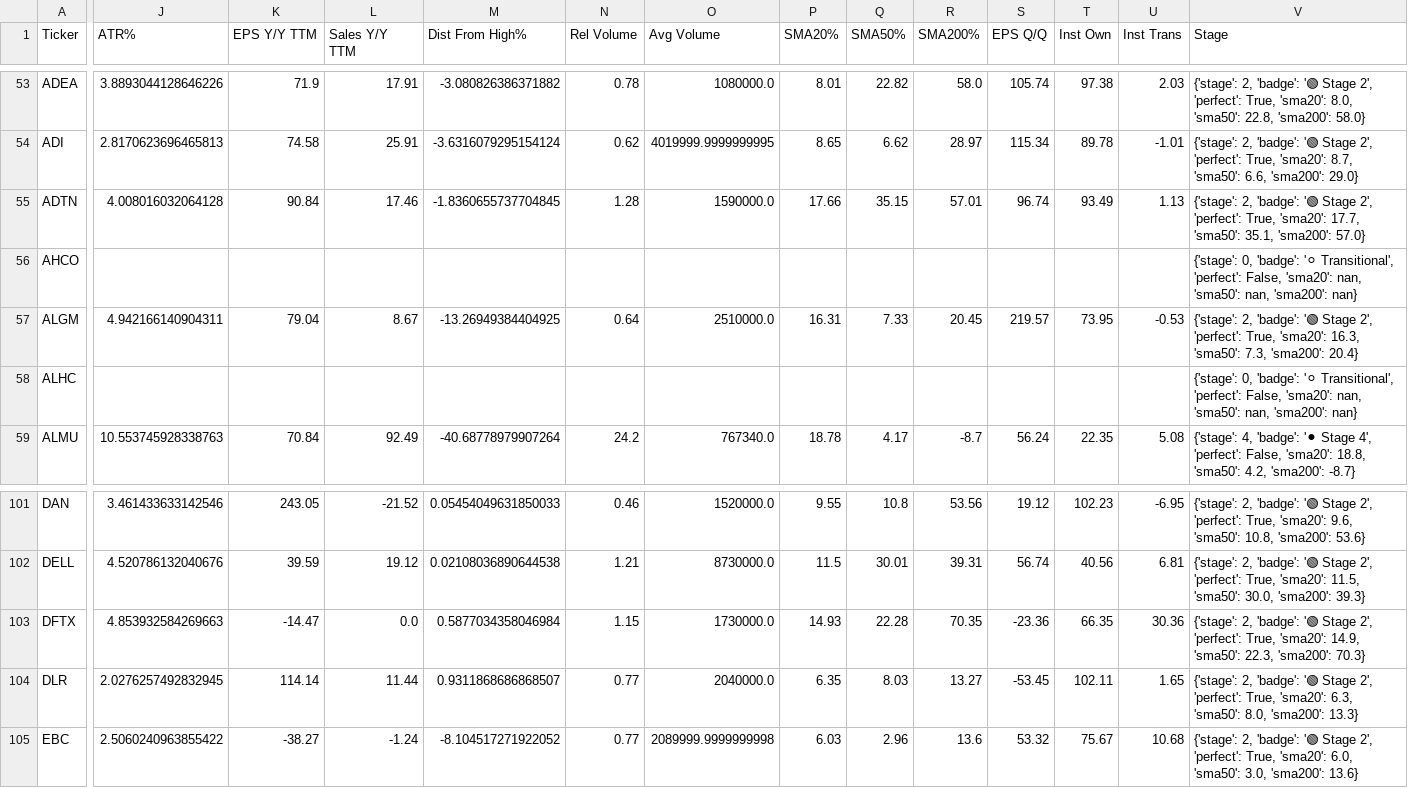
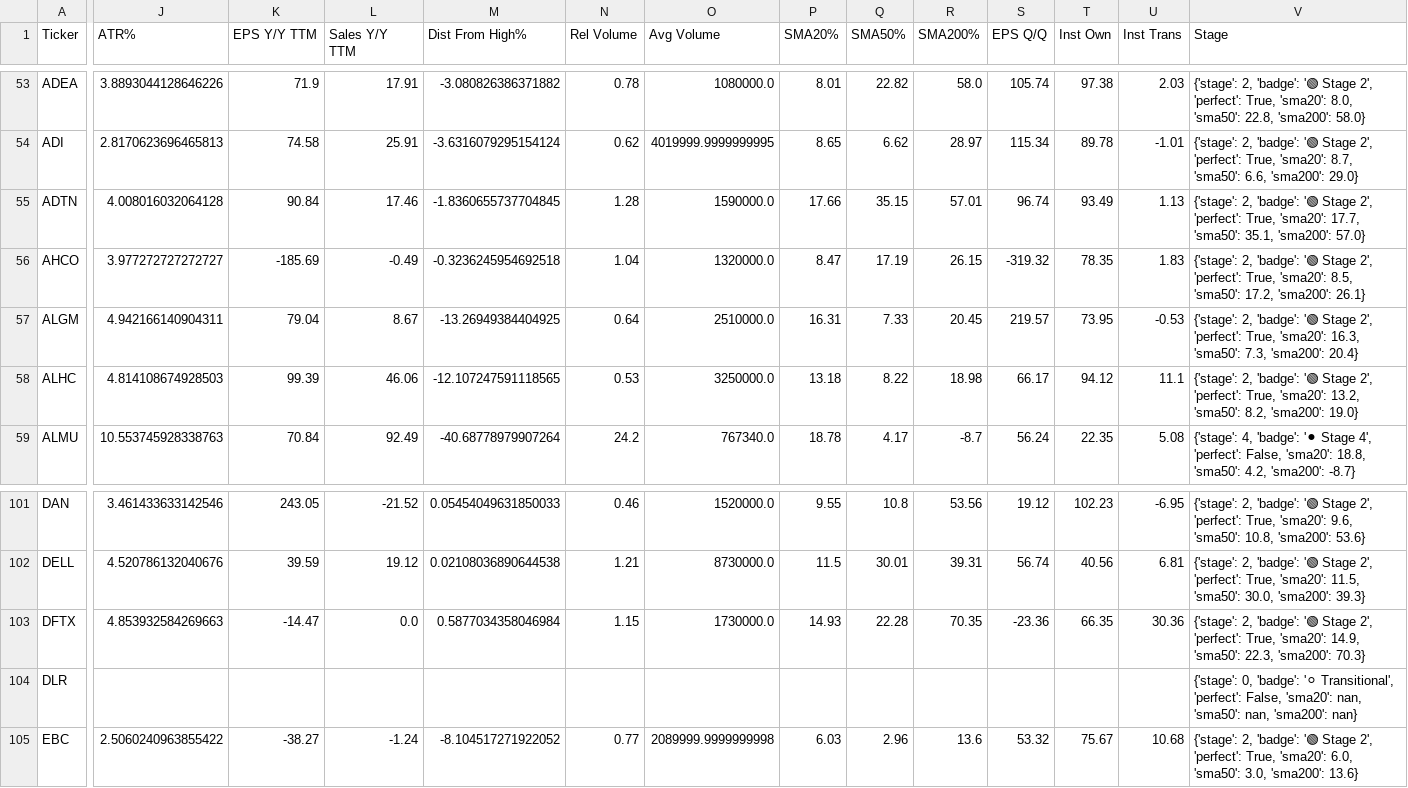
Before and after one commit to AnanthSrinivasan/finviz-screener-agent, a CSV file: data/finviz_screeners_2026-04-14.csv, drawn as a sheet; only a part is shown, gaps mark what is left out; the diff covers the shown part only; the diff names each change by its address in the sheet, - before the commit and + after, or states it on an @@ line.

```diff
--- a/data/finviz_screeners_2026-04-14.csv
+++ b/data/finviz_screeners_2026-04-14.csv
-J56 (ATR%): (empty)
+J56 (ATR%): 3.977272727272727
-K56 (EPS Y/Y TTM): (empty)
+K56 (EPS Y/Y TTM): -185.69
-L56 (Sales Y/Y TTM): (empty)
+L56 (Sales Y/Y TTM): -0.49
-M56 (Dist From High%): (empty)
+M56 (Dist From High%): -0.3236245954692518
-N56 (Rel Volume): (empty)
+N56 (Rel Volume): 1.04
-O56 (Avg Volume): (empty)
+O56 (Avg Volume): 1320000.0
-P56 (SMA20%): (empty)
+P56 (SMA20%): 8.47
-Q56 (SMA50%): (empty)
+Q56 (SMA50%): 17.19
-R56 (SMA200%): (empty)
+R56 (SMA200%): 26.15
-S56 (EPS Q/Q): (empty)
+S56 (EPS Q/Q): -319.32
-T56 (Inst Own): (empty)
+T56 (Inst Own): 78.35
-U56 (Inst Trans): (empty)
+U56 (Inst Trans): 1.83
-V56 (Stage): {'stage': 0, 'badge': '⚪ Transitional', 'perfect': False, 'sma20': nan, 'sma50': nan, 'sma200': nan}
+V56 (Stage): {'stage': 2, 'badge': '🟢 Stage 2', 'perfect': True, 'sma20': 8.5, 'sma50': 17.2, 'sma200': 26.1}
-J58 (ATR%): (empty)
+J58 (ATR%): 4.814108674928503
-K58 (EPS Y/Y TTM): (empty)
+K58 (EPS Y/Y TTM): 99.39
-L58 (Sales Y/Y TTM): (empty)
+L58 (Sales Y/Y TTM): 46.06
-M58 (Dist From High%): (empty)
+M58 (Dist From High%): -12.107247591118565
-N58 (Rel Volume): (empty)
+N58 (Rel Volume): 0.53
-O58 (Avg Volume): (empty)
+O58 (Avg Volume): 3250000.0
-P58 (SMA20%): (empty)
+P58 (SMA20%): 13.18
-Q58 (SMA50%): (empty)
+Q58 (SMA50%): 8.22
-R58 (SMA200%): (empty)
+R58 (SMA200%): 18.98
-S58 (EPS Q/Q): (empty)
+S58 (EPS Q/Q): 66.17
-T58 (Inst Own): (empty)
+T58 (Inst Own): 94.12
-U58 (Inst Trans): (empty)
+U58 (Inst Trans): 11.1
-V58 (Stage): {'stage': 0, 'badge': '⚪ Transitional', 'perfect': False, 'sma20': nan, 'sma50': nan, 'sma200': nan}
+V58 (Stage): {'stage': 2, 'badge': '🟢 Stage 2', 'perfect': True, 'sma20': 13.2, 'sma50': 8.2, 'sma200': 19.0}
-J104 (ATR%): 2.0276257492832945
+J104 (ATR%): (empty)
-K104 (EPS Y/Y TTM): 114.14
+K104 (EPS Y/Y TTM): (empty)
-L104 (Sales Y/Y TTM): 11.44
+L104 (Sales Y/Y TTM): (empty)
-M104 (Dist From High%): 0.9311868686868507
+M104 (Dist From High%): (empty)
-N104 (Rel Volume): 0.77
+N104 (Rel Volume): (empty)
-O104 (Avg Volume): 2040000.0
+O104 (Avg Volume): (empty)
-P104 (SMA20%): 6.35
+P104 (SMA20%): (empty)
-Q104 (SMA50%): 8.03
+Q104 (SMA50%): (empty)
-R104 (SMA200%): 13.27
+R104 (SMA200%): (empty)
-S104 (EPS Q/Q): -53.45
+S104 (EPS Q/Q): (empty)
-T104 (Inst Own): 102.11
+T104 (Inst Own): (empty)
-U104 (Inst Trans): 1.65
+U104 (Inst Trans): (empty)
-V104 (Stage): {'stage': 2, 'badge': '🟢 Stage 2', 'perfect': True, 'sma20': 6.3, 'sma50': 8.0, 'sma200': 13.3}
+V104 (Stage): {'stage': 0, 'badge': '⚪ Transitional', 'perfect': False, 'sma20': nan, 'sma50': nan, 'sma200': nan}
```
Also changed, not shown: 96 edited cells elsewhere in this file, 6 other files.
